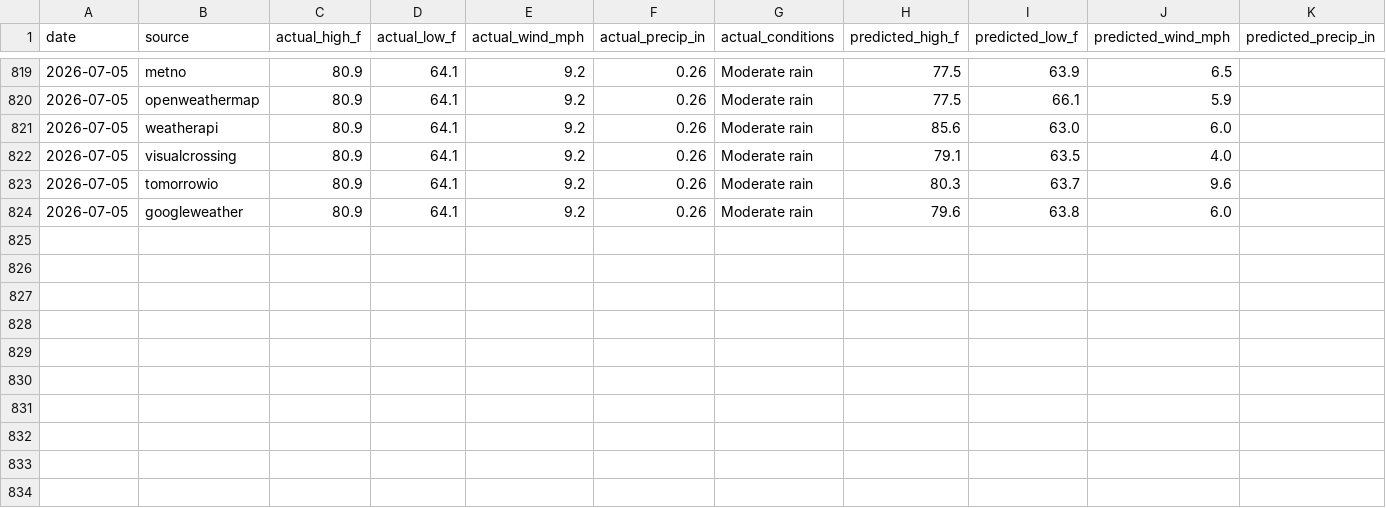
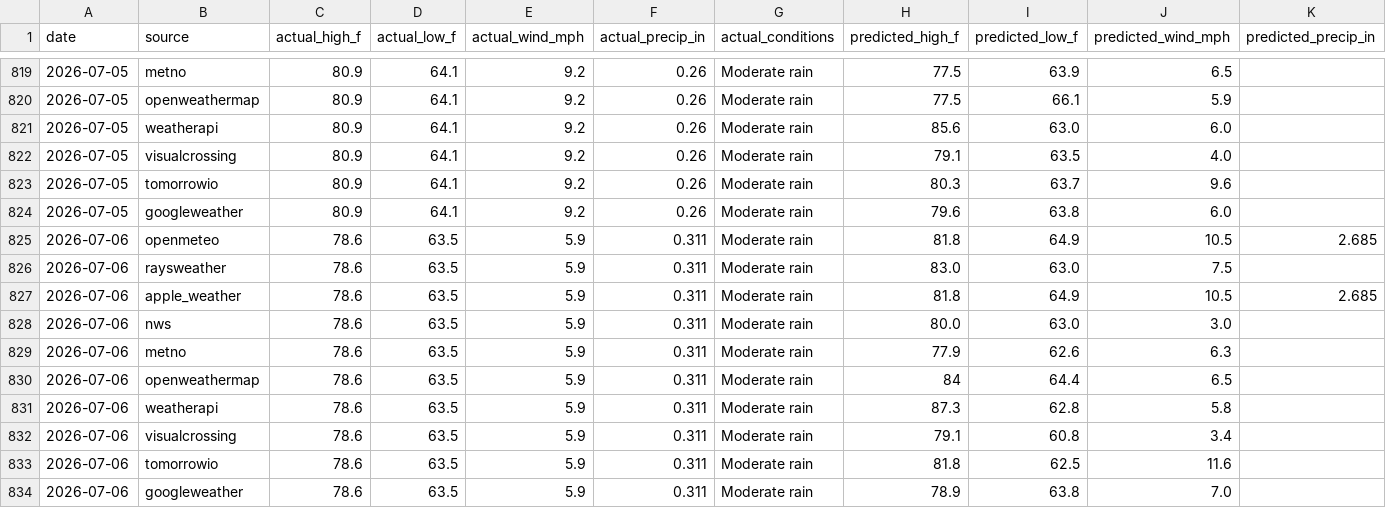
Before and after one commit to davidhluther/davessweater, a CSV file: data/scores_export.csv, drawn as a sheet; only a part is shown, gaps mark what is left out; rows hold the shown columns only; the diff names each change by its address in the sheet, - before the commit and + after, or states it on an @@ line.

```diff
--- a/data/scores_export.csv
+++ b/data/scores_export.csv
+row 825: 2026-07-06 | openmeteo | 78.6 | 63.5 | 5.9 | 0.311 | Moderate rain | 81.8 | 64.9 | 10.5 | 2.685
+row 826: 2026-07-06 | raysweather | 78.6 | 63.5 | 5.9 | 0.311 | Moderate rain | 83.0 | 63.0 | 7.5
+row 827: 2026-07-06 | apple_weather | 78.6 | 63.5 | 5.9 | 0.311 | Moderate rain | 81.8 | 64.9 | 10.5 | 2.685
+row 828: 2026-07-06 | nws | 78.6 | 63.5 | 5.9 | 0.311 | Moderate rain | 80.0 | 63.0 | 3.0
+row 829: 2026-07-06 | metno | 78.6 | 63.5 | 5.9 | 0.311 | Moderate rain | 77.9 | 62.6 | 6.3
+row 830: 2026-07-06 | openweathermap | 78.6 | 63.5 | 5.9 | 0.311 | Moderate rain | 84 | 64.4 | 6.5
+row 831: 2026-07-06 | weatherapi | 78.6 | 63.5 | 5.9 | 0.311 | Moderate rain | 87.3 | 62.8 | 5.8
+row 832: 2026-07-06 | visualcrossing | 78.6 | 63.5 | 5.9 | 0.311 | Moderate rain | 79.1 | 60.8 | 3.4
+row 833: 2026-07-06 | tomorrowio | 78.6 | 63.5 | 5.9 | 0.311 | Moderate rain | 81.8 | 62.5 | 11.6
+row 834: 2026-07-06 | googleweather | 78.6 | 63.5 | 5.9 | 0.311 | Moderate rain | 78.9 | 63.8 | 7.0
```
Also changed, not shown: 4 other files.
